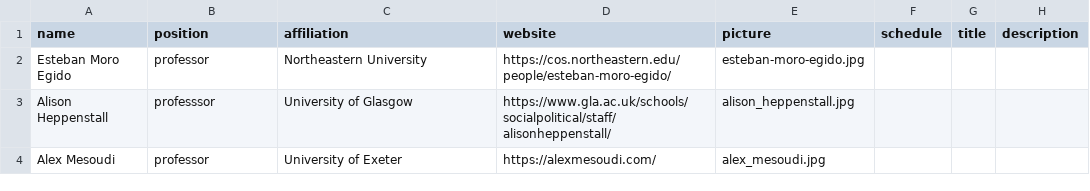
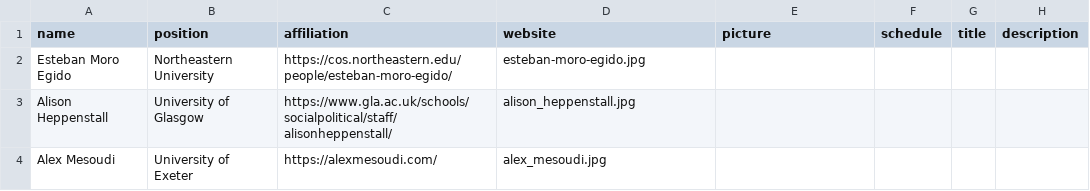
Before and after one commit to CS2Italy/conference, a CSV file: docs/_data/speakers.csv, drawn as a sheet.

Commit message:
removed titles of speakers

```diff
--- a/docs/_data/speakers.csv
+++ b/docs/_data/speakers.csv
@@ -1,4 +1,4 @@
 name,position,affiliation,website,picture,schedule,title,description
-Esteban Moro Egido,professor,Northeastern University,https://cos.northeastern.edu/people/esteban-moro-egido/,esteban-moro-egido.jpg,,,
-Alison Heppenstall,professsor,University of Glasgow,https://www.gla.ac.uk/schools/socialpolitical/staff/alisonheppenstall/,alison_heppenstall.jpg,,,
-Alex Mesoudi,professor,University of Exeter,https://alexmesoudi.com/,alex_mesoudi.jpg,,,
+Esteban Moro Egido,Northeastern University,https://cos.northeastern.edu/people/esteban-moro-egido/,esteban-moro-egido.jpg,,,
+Alison Heppenstall,University of Glasgow,https://www.gla.ac.uk/schools/socialpolitical/staff/alisonheppenstall/,alison_heppenstall.jpg,,,
+Alex Mesoudi,University of Exeter,https://alexmesoudi.com/,alex_mesoudi.jpg,,,
```
